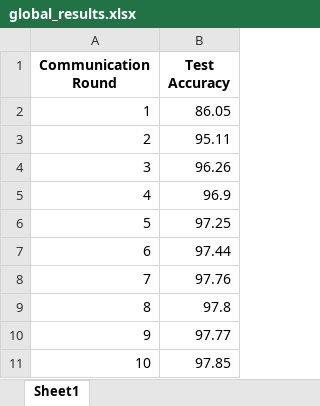
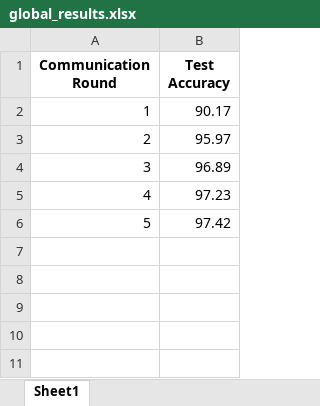
Before and after one commit to qianyxxx/FedAvg, an Excel workbook: global_results.xlsx, sheet Sheet1, drawn as a sheet; values as stored, in another font and other column widths than the file's, no borders; the diff names each change by its address in the sheet, - before the commit and + after, or states it on an @@ line.

```diff
--- a/global_results.xlsx (sheet Sheet1)
+++ b/global_results.xlsx (sheet Sheet1)
-B2 (Test Accuracy): 86.05
+B2 (Test Accuracy): 90.17
-B3 (Test Accuracy): 95.11
+B3 (Test Accuracy): 95.97
-B4 (Test Accuracy): 96.26
+B4 (Test Accuracy): 96.89
-B5 (Test Accuracy): 96.9
+B5 (Test Accuracy): 97.23
-B6 (Test Accuracy): 97.25
+B6 (Test Accuracy): 97.42
-row 7: 6 | 97.44
-row 8: 7 | 97.76
-row 9: 8 | 97.8
-row 10: 9 | 97.77
-row 11: 10 | 97.85
```
Also changed, not shown: 10 other files.
